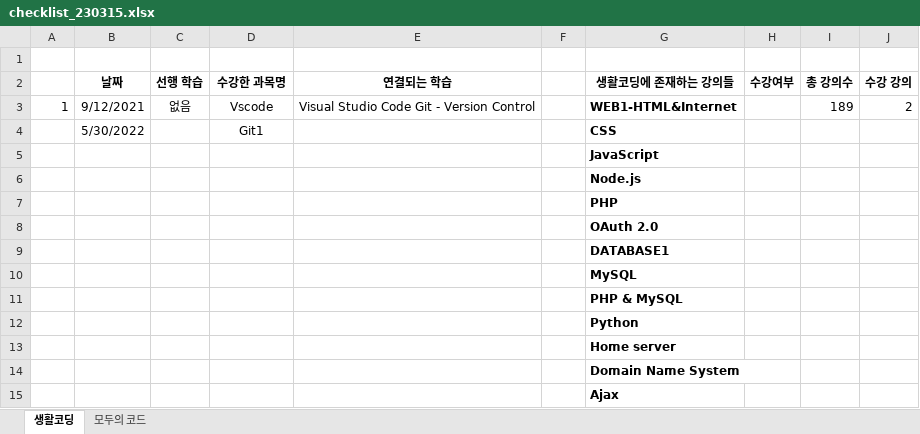
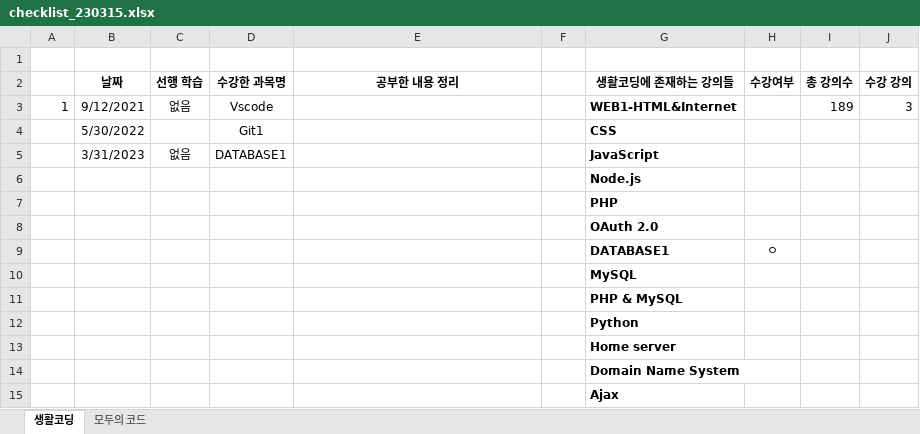
Before and after one commit to DawnteaStudio/conquer_egoing, an Excel workbook: checklist_230315.xlsx, sheet 생활코딩, drawn as a sheet; only a part is shown; values as stored, in another font and other column widths than the file's, no borders; removed rows and columns are numbered as before the commit, all else as after; the diff names each change by its address in the sheet, - before the commit and + after, or states it on an @@ line.

Commit message:
Update checklist_230315.xlsx

```diff
--- a/checklist_230315.xlsx (sheet 생활코딩)
+++ b/checklist_230315.xlsx (sheet 생활코딩)
-E2: 연결되는 학습
+E2: 공부한 내용 정리
-E3 (공부한 내용 정리): Visual Studio Code Git - Version Control
+E3 (공부한 내용 정리): (empty)
-J3 (수강 강의): 2
+J3 (수강 강의): 3
-row 5:  |  |  |  |  |  | JavaScript
+row 5:  | 3/31/2023 | 없음 | DATABASE1 |  |  | JavaScript
-H9 (수강여부): (empty)
+H9 (수강여부): ㅇ
```
